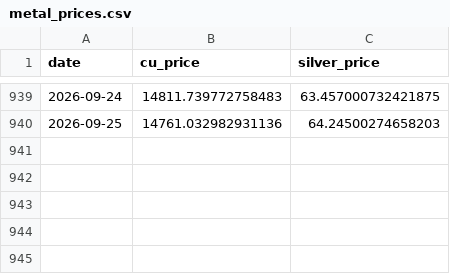
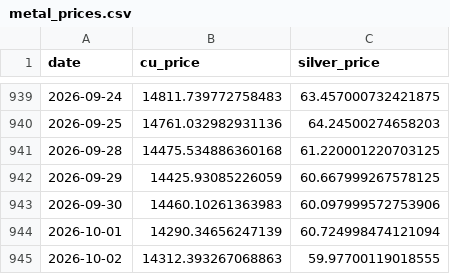
Before and after one commit to OlenaVa/acid_credit_divergence, a CSV file: data/metal_prices.csv, drawn as a sheet; only a part is shown, gaps mark what is left out; the diff names each change by its address in the sheet, - before the commit and + after, or states it on an @@ line.

```diff
--- a/data/metal_prices.csv
+++ b/data/metal_prices.csv
+row 941: 2026-09-28 | 14475.534886360168 | 61.220001220703125
+row 942: 2026-09-29 | 14425.93085226059 | 60.667999267578125
+row 943: 2026-09-30 | 14460.10261363983 | 60.097999572753906
+row 944: 2026-10-01 | 14290.34656247139 | 60.724998474121094
+row 945: 2026-10-02 | 14312.393267068863 | 59.97700119018555
```
Also changed, not shown: output/tables/kamoa_kakula_quarterly.csv, 39 other files.
